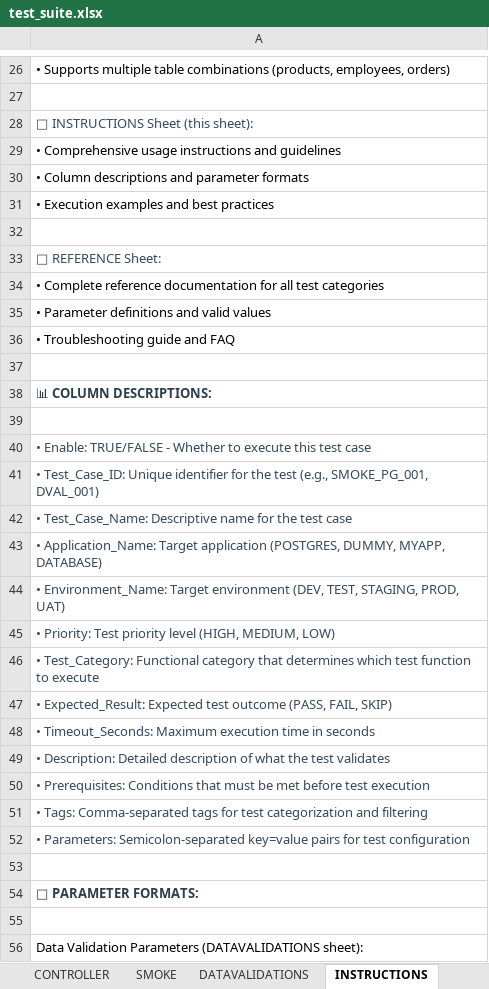
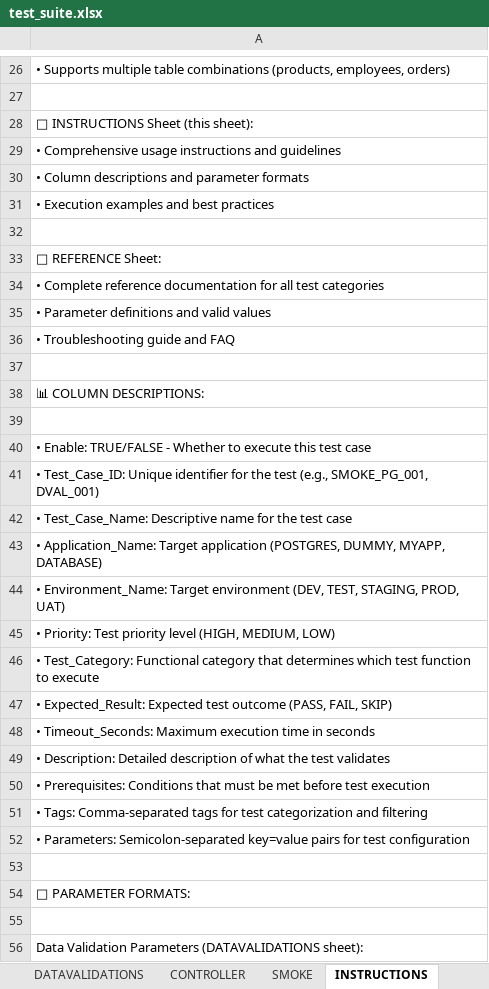
Before and after one commit to ShanKonduru/cross_db_validator, an Excel workbook: inputs/test_suite.xlsx, sheet INSTRUCTIONS, drawn as a sheet; only a part is shown, gaps mark what is left out; values as stored, in another font and other column widths than the file's, no borders; the diff covers the shown part only; the diff names each change by its address in the sheet, - before the commit and + after, or states it on an @@ line.

```diff
--- a/inputs/test_suite.xlsx (sheet INSTRUCTIONS)
+++ b/inputs/test_suite.xlsx (sheet INSTRUCTIONS)
@@ sheet tab order changed: DATAVALIDATIONS | CONTROLLER | SMOKE | INSTRUCTIONS @@
-A28 text colour: #34495E
+A28 text colour: black
-A33 text colour: #34495E
+A33 text colour: black
@@ A38 bold: on → off, text colour: #2C3E50 → black @@
-A40:A52 text colour: #34495E
+A40:A52 text colour: black
@@ A54 bold: on → off, text colour: #2C3E50 → black @@
```
Also changed, not shown: cell formats elsewhere in this sheet, sheet SMOKE, sheet REFERENCE, sheet CONTROLLER, sheet DATAVALIDATIONS, 10 other files.
